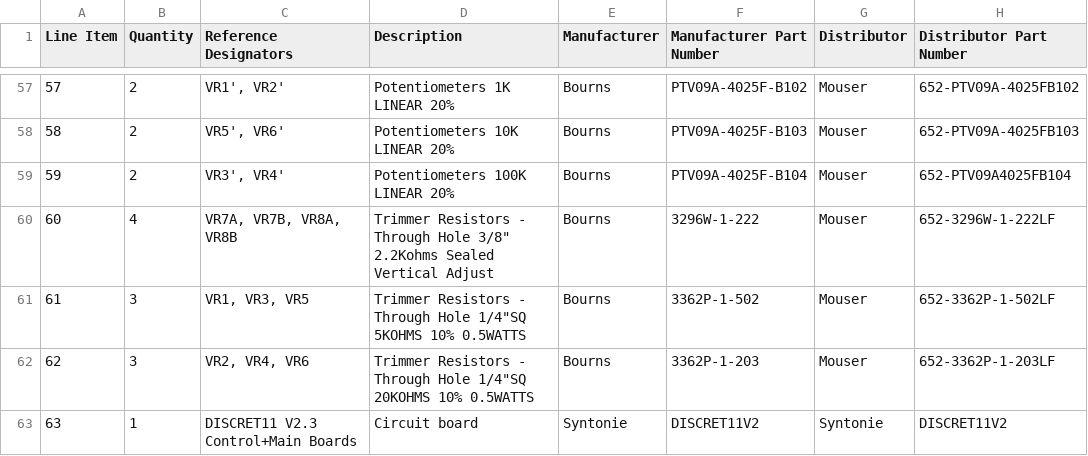
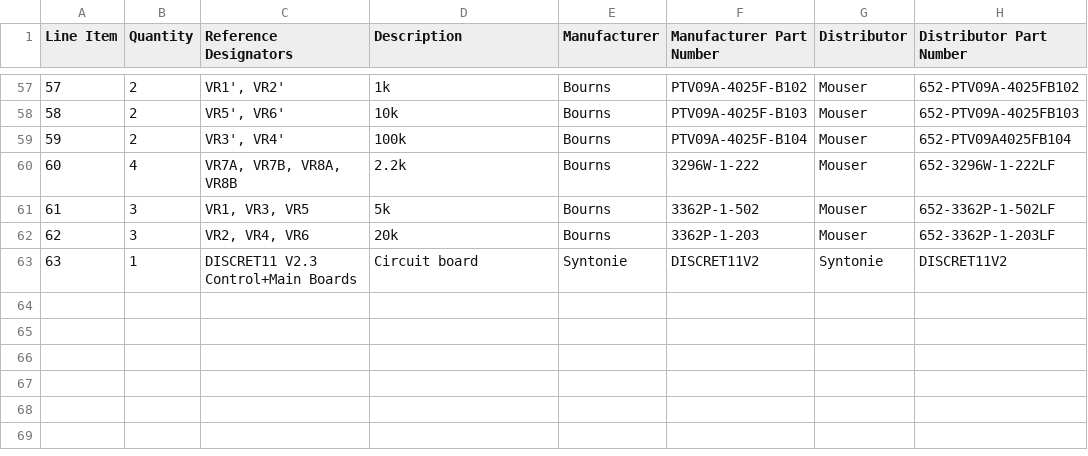
Before and after one commit to Syntonie/documentation, a CSV file: DISCRET11/DISCRET11_V2.3_BOM.csv, drawn as a sheet; only a part is shown, gaps mark what is left out; the diff covers the shown part only.

```diff
--- a/DISCRET11/DISCRET11_V2.3_BOM.csv
+++ b/DISCRET11/DISCRET11_V2.3_BOM.csv
@@ -57,7 +57,7 @@ Line Item,Quantity,Reference Designators,Description,Manufacturer,Manufacturer P
-57,2,"VR1', VR2'",Potentiometers 1K LINEAR 20% ,Bourns,PTV09A-4025F-B102,Mouser,652-PTV09A-4025FB102
-58,2,"VR5', VR6'",Potentiometers 10K LINEAR 20%,Bourns,PTV09A-4025F-B103,Mouser,652-PTV09A-4025FB103
-59,2,"VR3', VR4'",Potentiometers 100K LINEAR 20%,Bourns,PTV09A-4025F-B104,Mouser,652-PTV09A4025FB104
-60,4,"VR7A, VR7B, VR8A, VR8B","Trimmer Resistors - Through Hole 3/8"" 2.2Kohms Sealed Vertical Adjust ",Bourns,3296W-1-222,Mouser,652-3296W-1-222LF
-61,3,"VR1, VR3, VR5","Trimmer Resistors - Through Hole 1/4""SQ 5KOHMS 10% 0.5WATTS ",Bourns,3362P-1-502,Mouser,652-3362P-1-502LF
-62,3,"VR2, VR4, VR6 ","Trimmer Resistors - Through Hole 1/4""SQ 20KOHMS 10% 0.5WATTS ",Bourns,3362P-1-203,Mouser,652-3362P-1-203LF
+57,2,"VR1', VR2'",1k,Bourns,PTV09A-4025F-B102,Mouser,652-PTV09A-4025FB102
+58,2,"VR5', VR6'",10k,Bourns,PTV09A-4025F-B103,Mouser,652-PTV09A-4025FB103
+59,2,"VR3', VR4'",100k,Bourns,PTV09A-4025F-B104,Mouser,652-PTV09A4025FB104
+60,4,"VR7A, VR7B, VR8A, VR8B",2.2k,Bourns,3296W-1-222,Mouser,652-3296W-1-222LF
+61,3,"VR1, VR3, VR5",5k,Bourns,3362P-1-502,Mouser,652-3362P-1-502LF
+62,3,"VR2, VR4, VR6 ",20k,Bourns,3362P-1-203,Mouser,652-3362P-1-203LF
 63,1,DISCRET11 V2.3 Control+Main Boards,Circuit board,Syntonie,DISCRET11V2,Syntonie,DISCRET11V2
```
Also changed, not shown: 54 edited cells elsewhere in this file.
